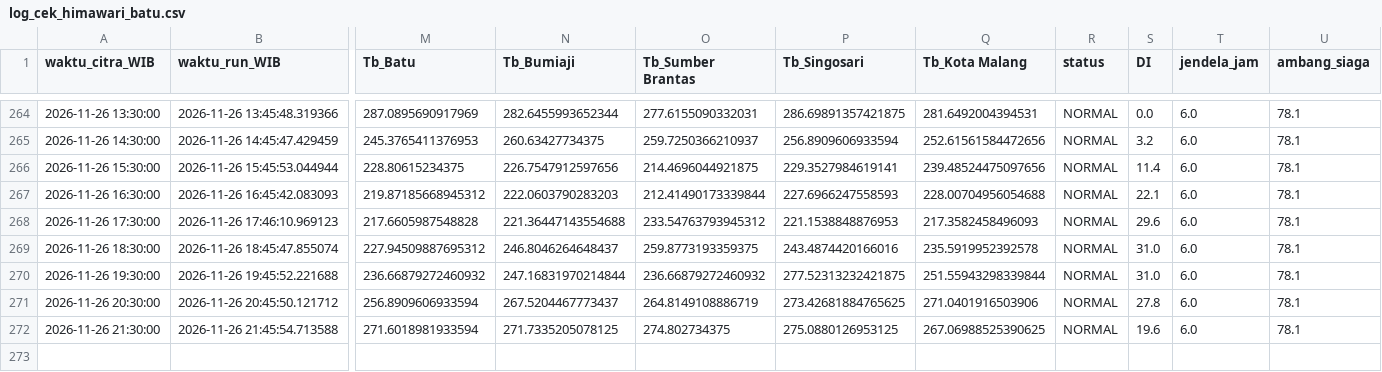
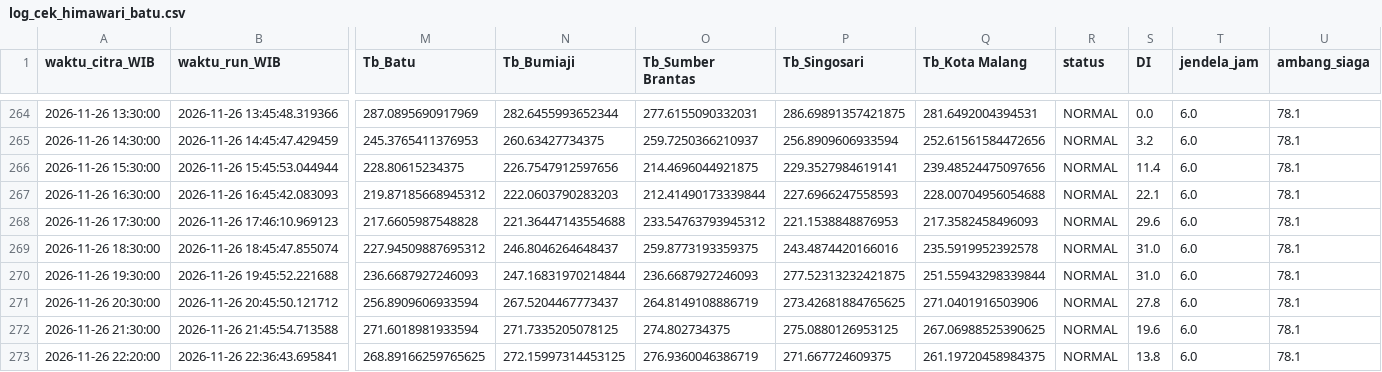
Before and after one commit to bagus2018/pantau-awan-batu, a CSV file: output/log_cek_himawari_batu.csv, drawn as a sheet; only a part is shown, gaps mark what is left out; rows hold the shown columns only; the diff names each change by its address in the sheet, - before the commit and + after, or states it on an @@ line.

```diff
--- a/output/log_cek_himawari_batu.csv
+++ b/output/log_cek_himawari_batu.csv
-M270 (Tb_Batu): 236.66879272460932
+M270 (Tb_Batu): 236.6687927246093
-O270 (Tb_Sumber Brantas): 236.66879272460932
+O270 (Tb_Sumber Brantas): 236.6687927246093
+row 273: 2026-11-26 22:20:00 | 2026-11-26 22:36:43.695841 | 268.89166259765625 | 272.15997314453125 | 276.9360046386719 | 271.667724609375 | 261.19720458984375 | NORMAL | 13.8 | 6.0 | 78.1
```
Also changed, not shown: output/LATEST_banding_historis.csv, output/LATEST_deret_awan.csv, 4 other files.
